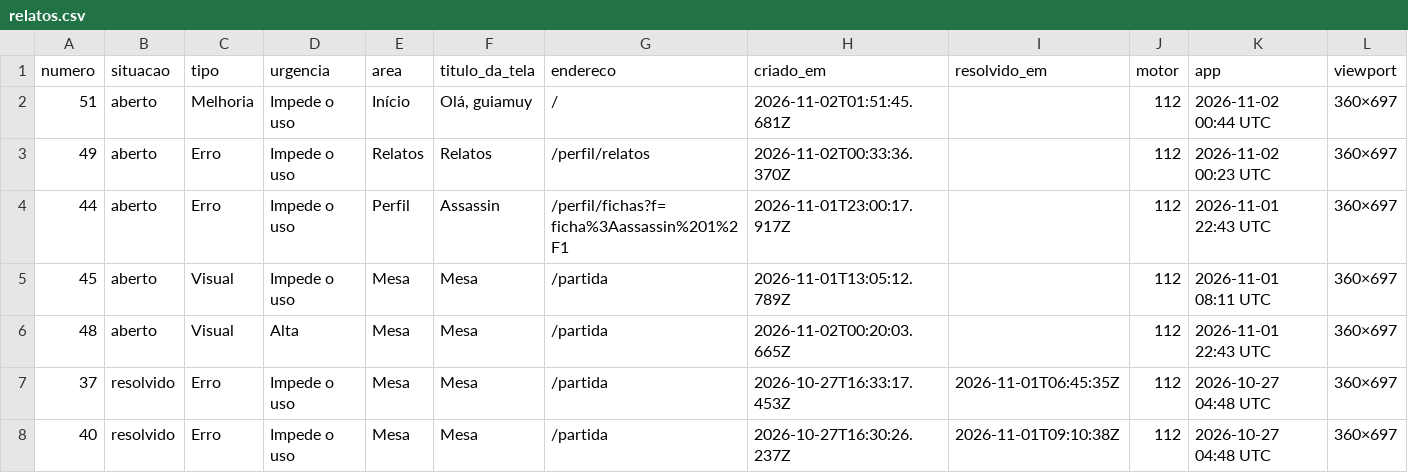
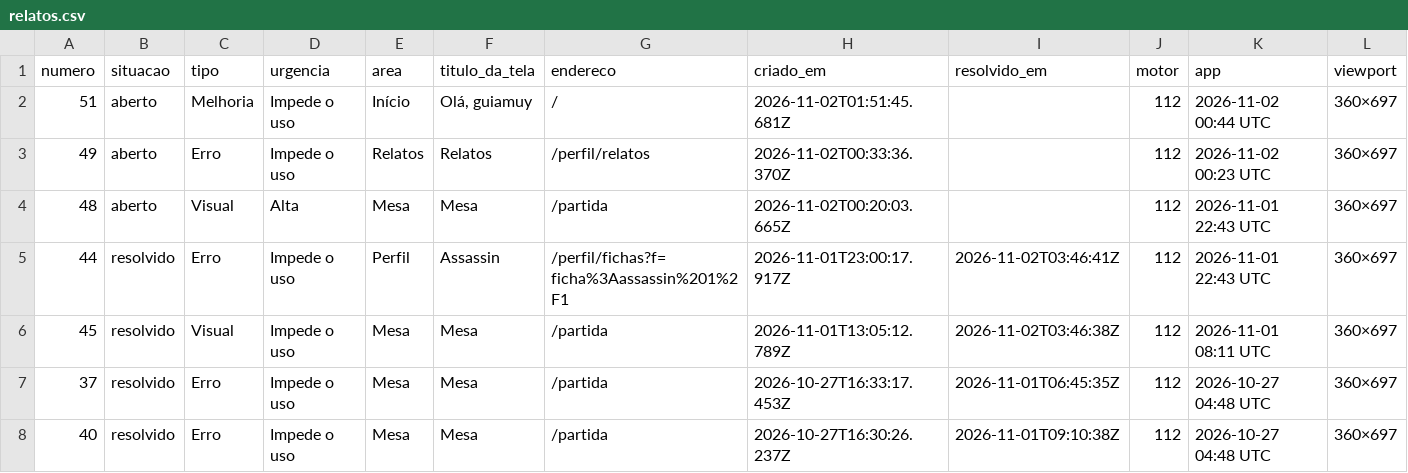
Before and after one commit to guiamuy/-Estante-Gerenciador-e-Simulador-de-Magic-, a CSV file: relatos.csv, drawn as a sheet; only a part is shown; removed rows and columns are numbered as before the commit, all else as after; rows hold the shown columns only; the diff names each change by its address in the sheet, - before the commit and + after, or states it on an @@ line.

```diff
--- a/relatos.csv
+++ b/relatos.csv
-row 4: 44 | aberto | Erro | Impede o uso | Perfil | Assassin | /perfil/fichas?f=ficha%3Aassassin%201%2F1 | 2026-11-01T23:00:17.917Z |  | 112 | 2026-11-01 22:43 UTC | 360×697
-row 5: 45 | aberto | Visual | Impede o uso | Mesa | Mesa | /partida | 2026-11-01T13:05:12.789Z |  | 112 | 2026-11-01 08:11 UTC | 360×697
+row 5: 44 | resolvido | Erro | Impede o uso | Perfil | Assassin | /perfil/fichas?f=ficha%3Aassassin%201%2F1 | 2026-11-01T23:00:17.917Z | 2026-11-02T03:46:41Z | 112 | 2026-11-01 22:43 UTC | 360×697
+row 6: 45 | resolvido | Visual | Impede o uso | Mesa | Mesa | /partida | 2026-11-01T13:05:12.789Z | 2026-11-02T03:46:38Z | 112 | 2026-11-01 08:11 UTC | 360×697
```
Also changed, not shown: 2 other files.
